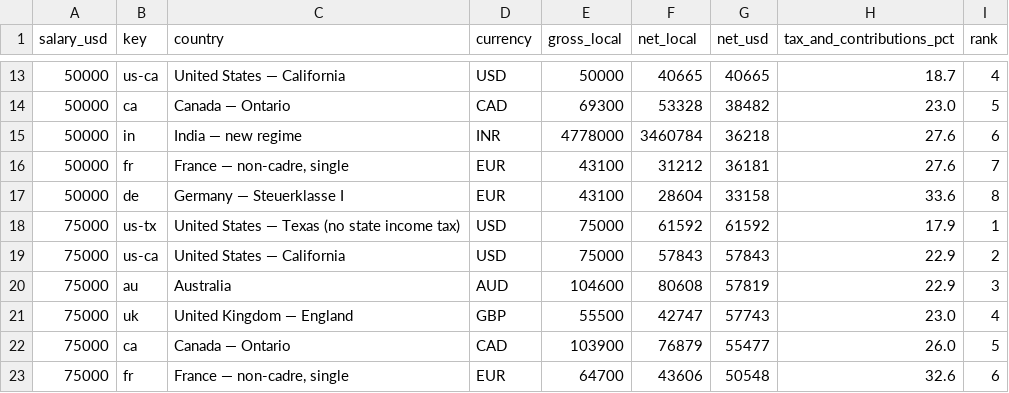
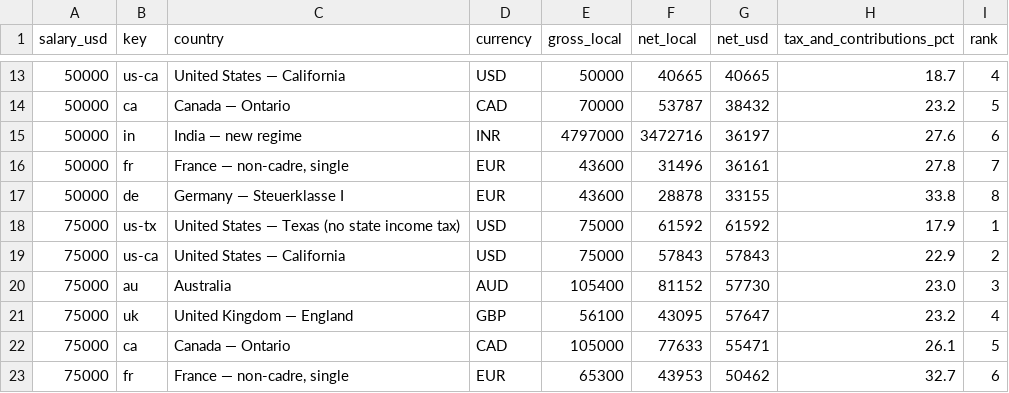
Before and after one commit to suncal/tax-tables, a CSV file: data/take-home-pay-by-country-2026.csv, drawn as a sheet; only a part is shown, gaps mark what is left out; the diff covers the shown part only.

```diff
--- a/data/take-home-pay-by-country-2026.csv
+++ b/data/take-home-pay-by-country-2026.csv
@@ -13,11 +13,11 @@ salary_usd,key,country,currency,gross_local,net_local,net_usd,tax_and_contributi
 50000,us-ca,United States — California,USD,50000,40665,40665,18.7,4
-50000,ca,Canada — Ontario,CAD,69300,53328,38482,23.0,5
-50000,in,India — new regime,INR,4778000,3460784,36218,27.6,6
-50000,fr,"France — non-cadre, single",EUR,43100,31212,36181,27.6,7
-50000,de,Germany — Steuerklasse I,EUR,43100,28604,33158,33.6,8
+50000,ca,Canada — Ontario,CAD,70000,53787,38432,23.2,5
+50000,in,India — new regime,INR,4797000,3472716,36197,27.6,6
+50000,fr,"France — non-cadre, single",EUR,43600,31496,36161,27.8,7
+50000,de,Germany — Steuerklasse I,EUR,43600,28878,33155,33.8,8
 75000,us-tx,United States — Texas (no state income tax),USD,75000,61592,61592,17.9,1
 75000,us-ca,United States — California,USD,75000,57843,57843,22.9,2
-75000,au,Australia,AUD,104600,80608,57819,22.9,3
-75000,uk,United Kingdom — England,GBP,55500,42747,57743,23.0,4
-75000,ca,Canada — Ontario,CAD,103900,76879,55477,26.0,5
-75000,fr,"France — non-cadre, single",EUR,64700,43606,50548,32.6,6
+75000,au,Australia,AUD,105400,81152,57730,23.0,3
+75000,uk,United Kingdom — England,GBP,56100,43095,57647,23.2,4
+75000,ca,Canada — Ontario,CAD,105000,77633,55471,26.1,5
+75000,fr,"France — non-cadre, single",EUR,65300,43953,50462,32.7,6
```
Also changed, not shown: 2 added rows, 2 removed rows and 100 edited cells elsewhere in this file, data/mortgage-rates-weekly.csv, data/us-income-needed-to-buy-median-home-2026.csv.
